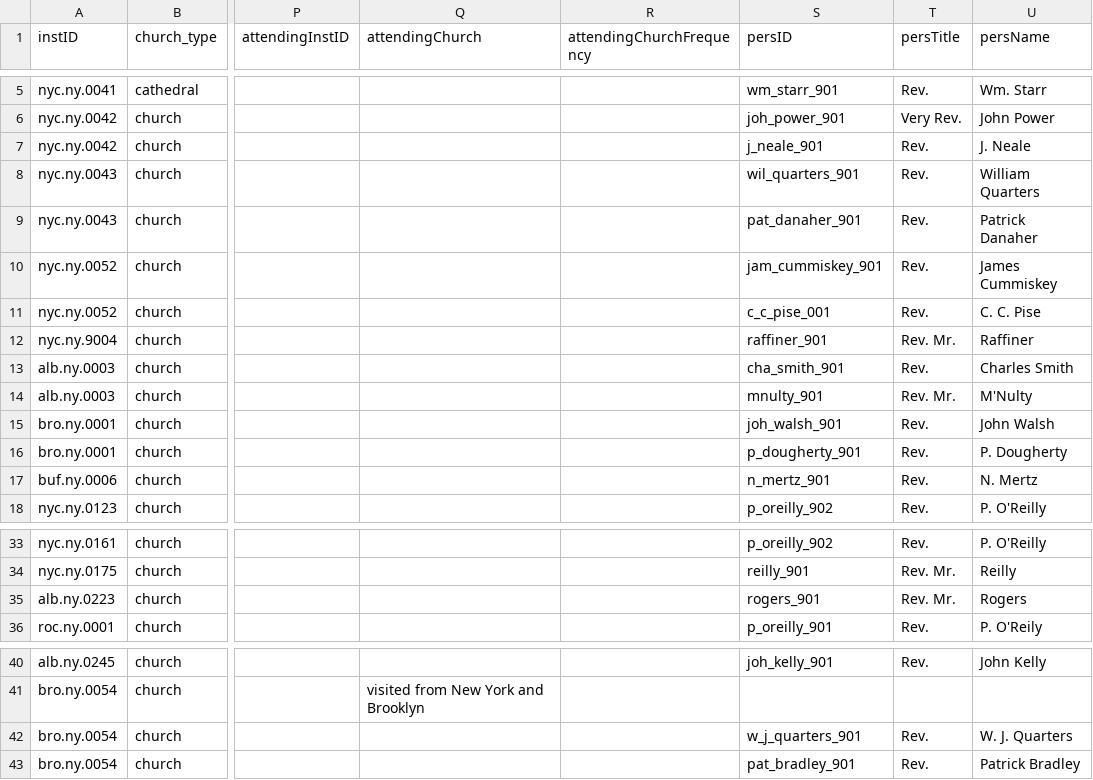
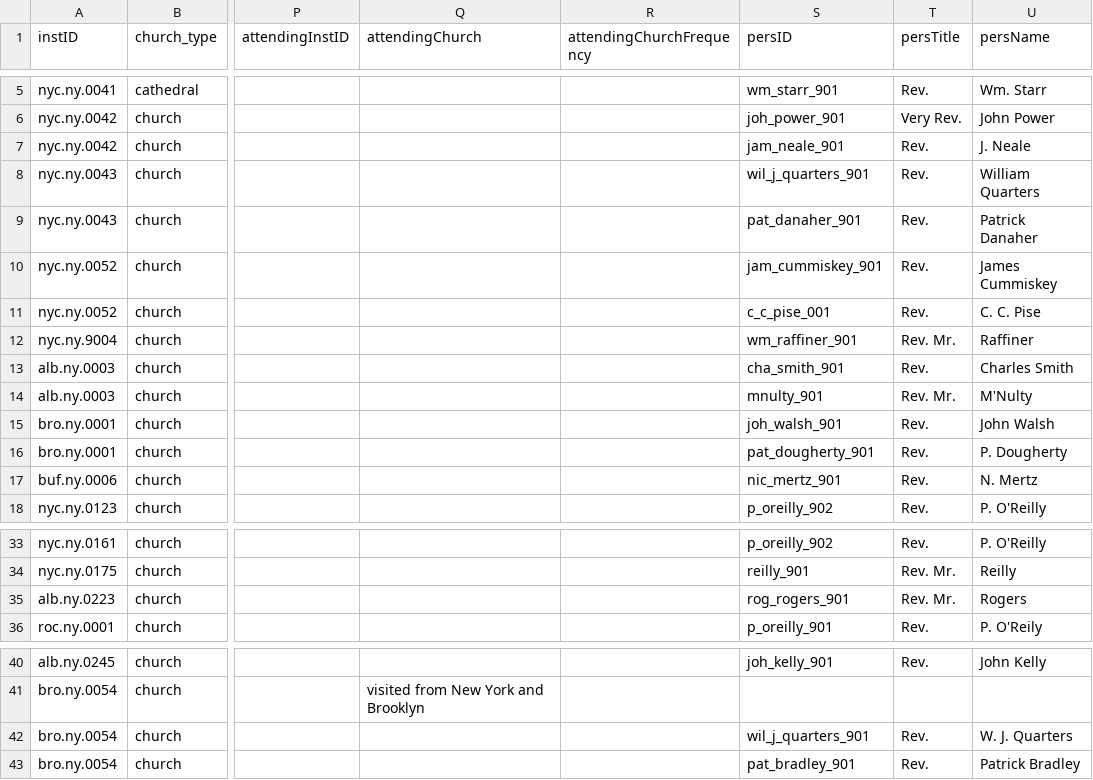
Before and after one commit to YuchenX063/Almanacs-Preprocess, a CSV file: processed/NewYorkCity1836.csv, drawn as a sheet; only a part is shown, gaps mark what is left out; the diff names each change by its address in the sheet, - before the commit and + after, or states it on an @@ line.

```diff
--- a/processed/NewYorkCity1836.csv
+++ b/processed/NewYorkCity1836.csv
-S7 (persID): j_neale_901
+S7 (persID): jam_neale_901
-S8 (persID): wil_quarters_901
+S8 (persID): wil_j_quarters_901
-S12 (persID): raffiner_901
+S12 (persID): wm_raffiner_901
-S16 (persID): p_dougherty_901
+S16 (persID): pat_dougherty_901
-S17 (persID): n_mertz_901
+S17 (persID): nic_mertz_901
-S35 (persID): rogers_901
+S35 (persID): rog_rogers_901
-S42 (persID): w_j_quarters_901
+S42 (persID): wil_j_quarters_901
```
Also changed, not shown: processed/Mobile1834.csv, processed/Mobile1835.csv, 18 other files.
